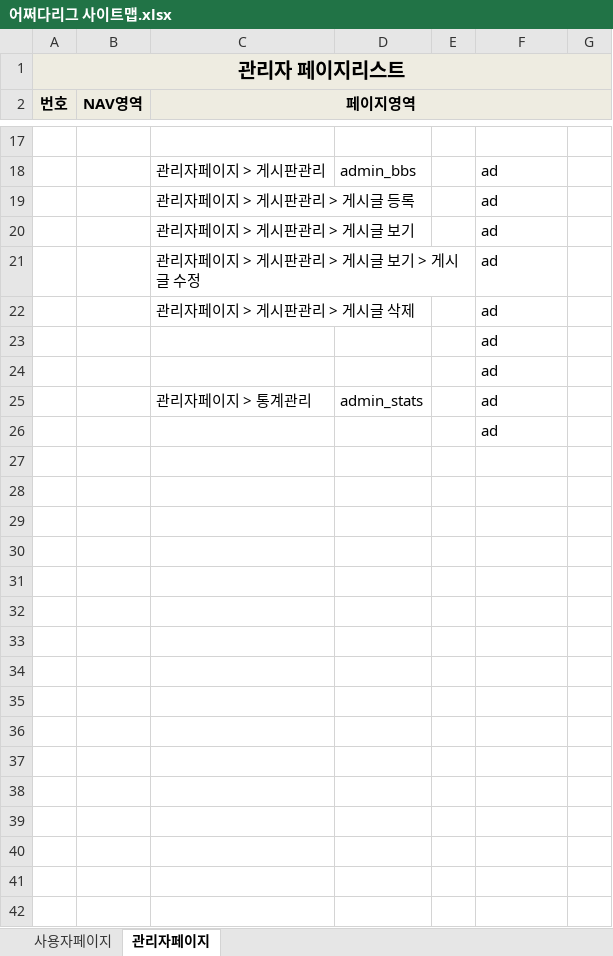
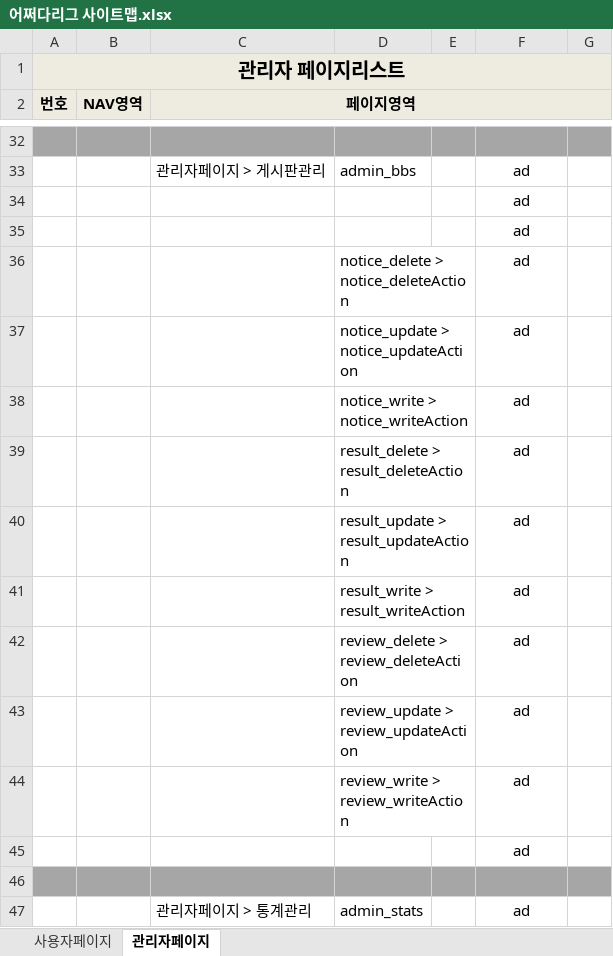
Before and after one commit to benel-del/what, an Excel workbook: 어쩌다리그 사이트맵.xlsx, sheet 관리자페이지, drawn as a sheet; only a part is shown, gaps mark what is left out; values as stored, in another font and other column widths than the file's, no borders; removed rows and columns are numbered as before the commit, all else as after; the diff covers the shown part only; the diff names each change by its address in the sheet, - before the commit and + after, or states it on an @@ line.

```diff
--- a/어쩌다리그 사이트맵.xlsx (sheet 관리자페이지)
+++ b/어쩌다리그 사이트맵.xlsx (sheet 관리자페이지)
-A32:G32 fill: none
+A32:G32 fill: #A6A6A6
-F33 alignment: left
+F33 alignment: center
-row 19:  |  | 관리자페이지 > 게시판관리 > 게시글 등록 |  |  | ad
-row 20:  |  | 관리자페이지 > 게시판관리 > 게시글 보기 |  |  | ad
-row 21:  |  | 관리자페이지 > 게시판관리 > 게시글 보기 > 게시글 수정 |  |  | ad
-row 22:  |  | 관리자페이지 > 게시판관리 > 게시글 삭제 |  |  | ad
-F34:F35 alignment: left
+F34:F35 alignment: center
+row 36:  |  |  | notice_delete > notice_deleteAction |  | ad
+row 37:  |  |  | notice_update > notice_updateAction |  | ad
+row 38:  |  |  | notice_write > notice_writeAction |  | ad
+row 39:  |  |  | result_delete > result_deleteAction |  | ad
+row 40:  |  |  | result_update > result_updateAction |  | ad
+row 41:  |  |  | result_write > result_writeAction |  | ad
+row 42:  |  |  | review_delete > review_deleteAction |  | ad
+row 43:  |  |  | review_update > review_updateAction |  | ad
+row 44:  |  |  | review_write > review_writeAction |  | ad
+row 45:  |  |  |  |  | ad
+row 46: (empty)
-F47 alignment: left
+F47 alignment: center
@@ row 26 moved to row 20: ad @@
```
Also changed, not shown: 18 added rows, 4 removed rows, 1 moved row, 5 edited cells and cell formats elsewhere in this sheet, sheet 사용자페이지, 어쩌다리그_화면설계_관리자페이지.xlsx, 3 other files.
